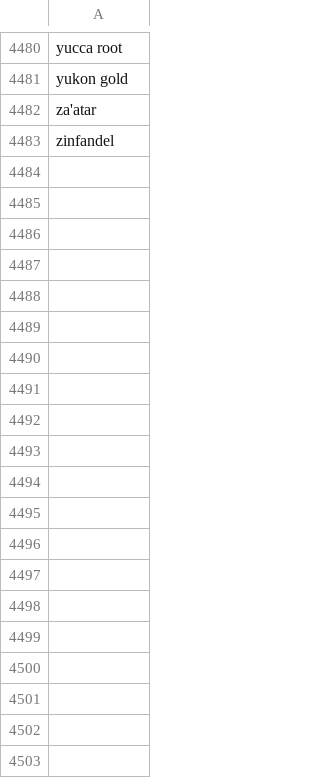
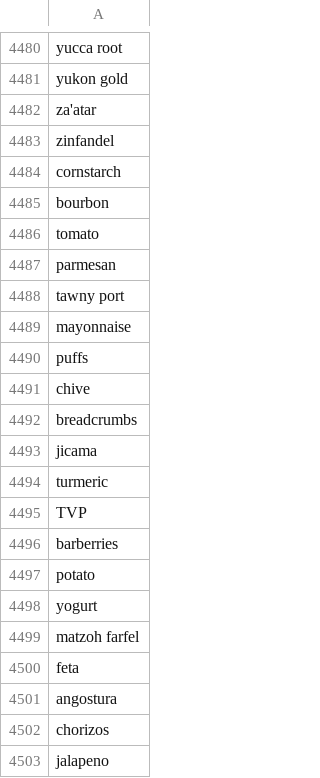
Before and after one commit to jaruskri/das-cooking-app, a CSV file: data/seznam_all.csv, drawn as a sheet; only a part is shown, gaps mark what is left out; the diff covers the shown part only.

Commit message:
1:1 matching between json ingredients and ingredients (in our seznam) for each row in each recipe

```diff
--- a/data/seznam_all.csv
+++ b/data/seznam_all.csv
@@ -4483 +4483,21 @@ za'atar
 zinfandel
+cornstarch
+bourbon
+tomato
+parmesan
+tawny port
+mayonnaise
+puffs
+chive
+breadcrumbs
+jicama
+turmeric
+TVP
+barberries
+potato
+yogurt
+matzoh farfel
+feta
+angostura
+chorizos
+jalapeno
```
Also changed, not shown: 27 added rows elsewhere in this file, 3 other files.
